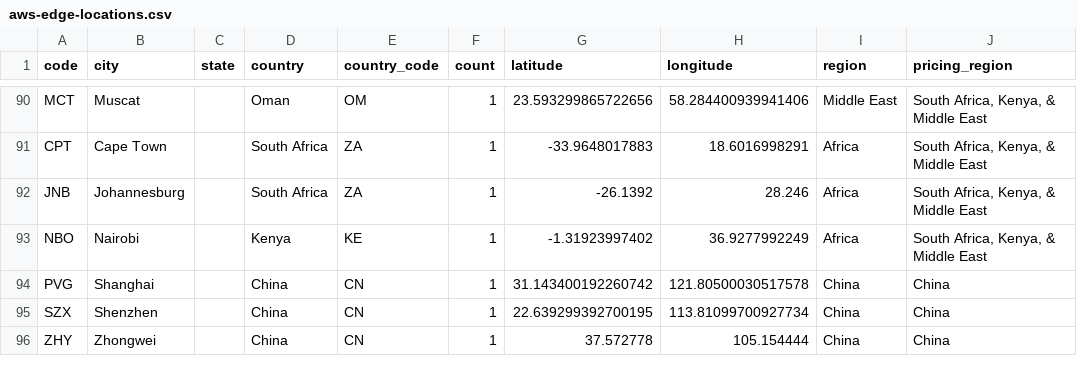
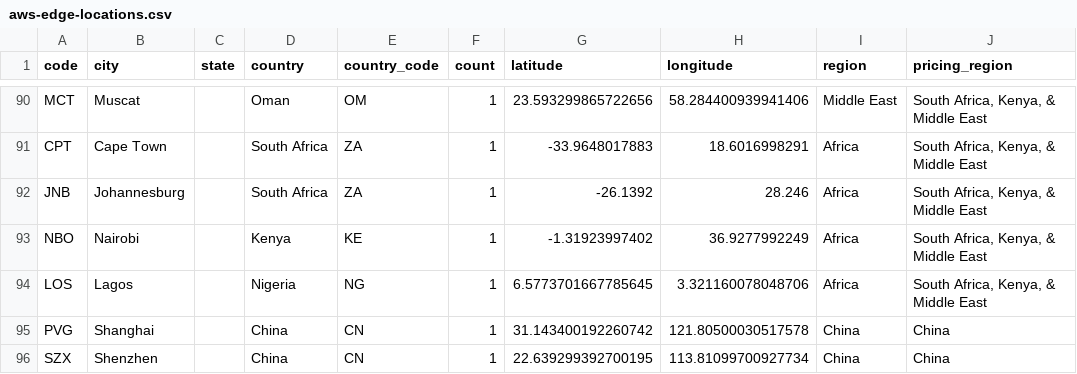
Before and after one commit to tobilg/aws-edge-locations, a CSV file: dist/aws-edge-locations.csv, drawn as a sheet; only a part is shown, gaps mark what is left out; the shorter side is filled out with more unchanged rows.

```diff
--- a/dist/aws-edge-locations.csv
+++ b/dist/aws-edge-locations.csv
@@ -93,2 +93,3 @@ JNB,Johannesburg,,South Africa,ZA,1,-26.1392,28.246,Africa,"South Africa, Kenya,
 NBO,Nairobi,,Kenya,KE,1,-1.31923997402,36.9277992249,Africa,"South Africa, Kenya, & Middle East"
+LOS,Lagos,,Nigeria,NG,1,6.5773701667785645,3.321160078048706,Africa,"South Africa, Kenya, & Middle East"
 PVG,Shanghai,,China,CN,1,31.143400192260742,121.80500030517578,China,"China"
```
Also changed, not shown: 6 other files.
